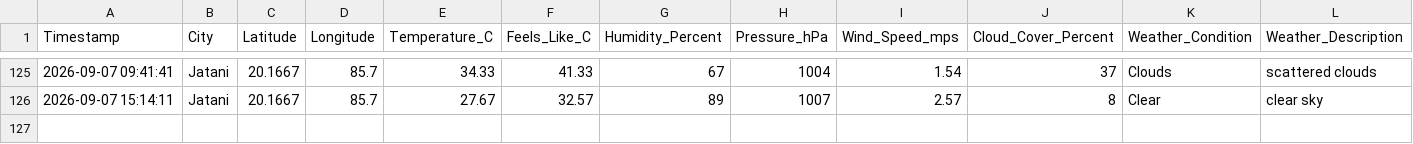
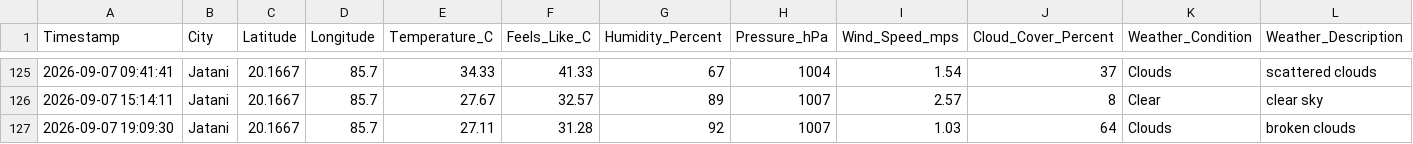
Before and after one commit to biswal-prem-5677/weather-realtime, a CSV file: weather_realtime.csv, drawn as a sheet; only a part is shown, gaps mark what is left out; rows hold the shown columns only; the diff names each change by its address in the sheet, - before the commit and + after, or states it on an @@ line.

```diff
--- a/weather_realtime.csv
+++ b/weather_realtime.csv
+row 127: 2026-09-07 19:09:30 | Jatani | 20.1667 | 85.7 | 27.11 | 31.28 | 92 | 1007 | 1.03 | 64 | Clouds | broken clouds
```
